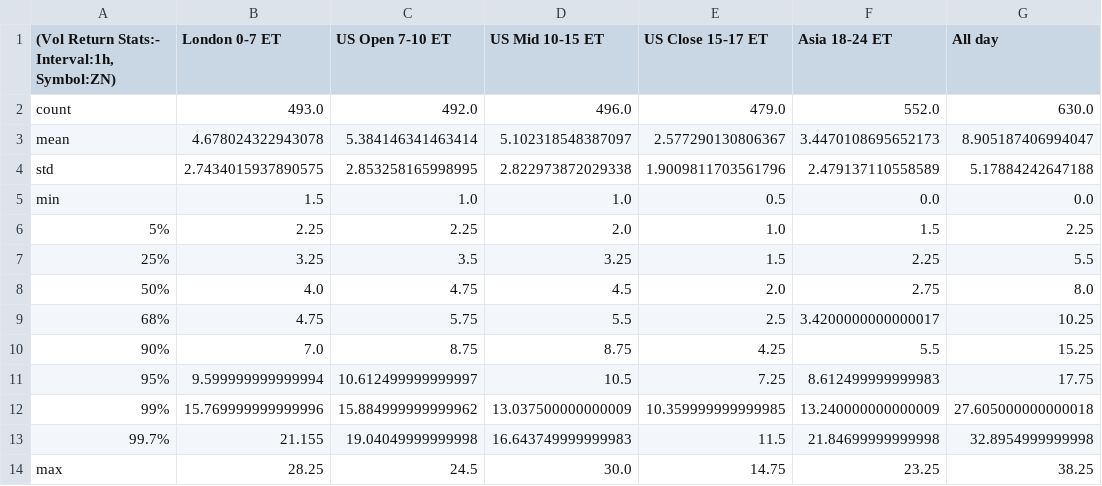
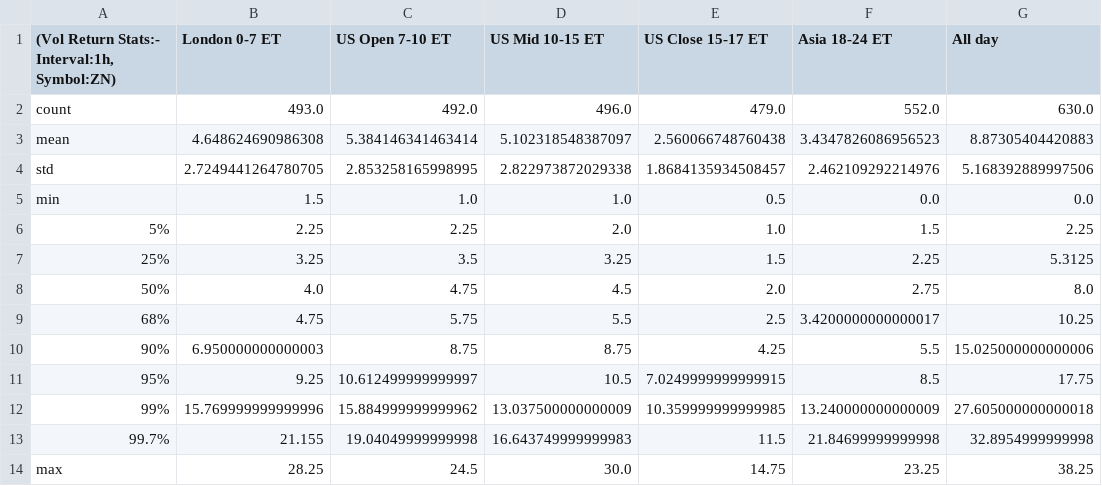
Before and after one commit to MinnieWang1213/DistroDashboard, a CSV file: Intraday_data_files_stats_and_plots_folder/ZN_1h_Volatility_Returns_stats.csv, drawn as a sheet.

```diff
--- a/Intraday_data_files_stats_and_plots_folder/ZN_1h_Volatility_Returns_stats.csv
+++ b/Intraday_data_files_stats_and_plots_folder/ZN_1h_Volatility_Returns_stats.csv
@@ -2,11 +2,11 @@
 count,493.0,492.0,496.0,479.0,552.0,630.0
-mean,4.678024322943078,5.384146341463414,5.102318548387097,2.577290130806367,3.4470108695652173,8.905187406994047
-std,2.7434015937890575,2.853258165998995,2.822973872029338,1.9009811703561796,2.479137110558589,5.17884242647188
+mean,4.648624690986308,5.384146341463414,5.102318548387097,2.560066748760438,3.4347826086956523,8.87305404420883
+std,2.7249441264780705,2.853258165998995,2.822973872029338,1.8684135934508457,2.462109292214976,5.168392889997506
 min,1.5,1.0,1.0,0.5,0.0,0.0
 5%,2.25,2.25,2.0,1.0,1.5,2.25
-25%,3.25,3.5,3.25,1.5,2.25,5.5
+25%,3.25,3.5,3.25,1.5,2.25,5.3125
 50%,4.0,4.75,4.5,2.0,2.75,8.0
 68%,4.75,5.75,5.5,2.5,3.4200000000000017,10.25
-90%,7.0,8.75,8.75,4.25,5.5,15.25
-95%,9.599999999999994,10.612499999999997,10.5,7.25,8.612499999999983,17.75
+90%,6.950000000000003,8.75,8.75,4.25,5.5,15.025000000000006
+95%,9.25,10.612499999999997,10.5,7.0249999999999915,8.5,17.75
 99%,15.769999999999996,15.884999999999962,13.037500000000009,10.359999999999985,13.240000000000009,27.605000000000018
```
Also changed, not shown: Intraday_data_files_stats_and_plots_folder/All_day_latest_custom_days_Volatility_Returns_1h_ZN.csv, Intraday_data_files_stats_and_plots_folder/Asia_18-24_ET_latest_custom_days_Volatility_Returns_1h_ZN.csv, 33 other files.
